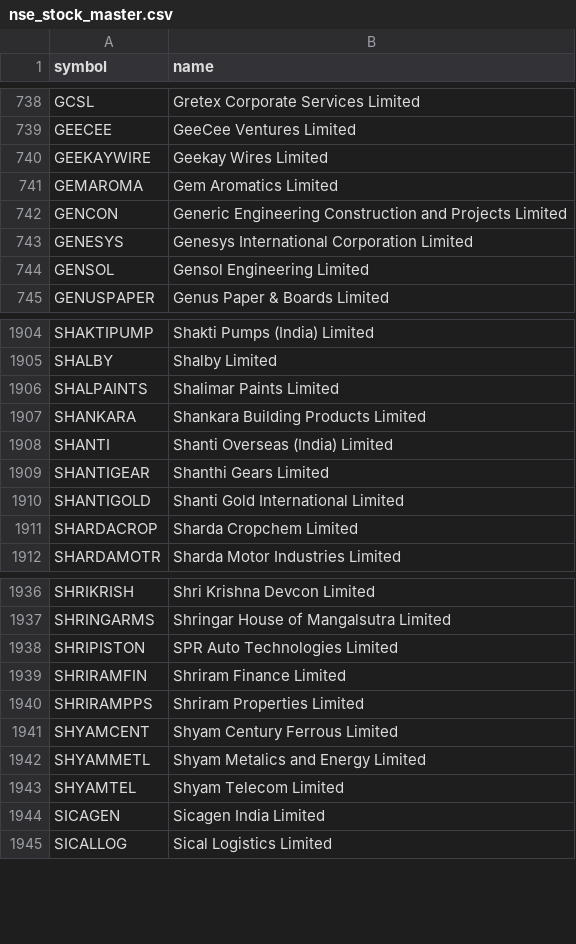
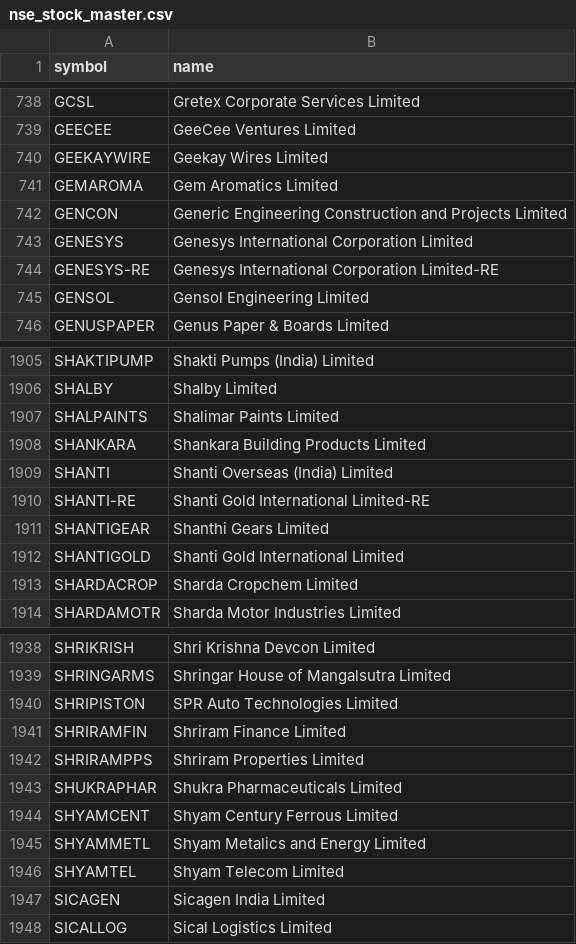
Before and after one commit to shaikmoideen/share-market, a CSV file: data/nse_stock_master.csv, drawn as a sheet; only a part is shown, gaps mark what is left out.

```diff
--- a/data/nse_stock_master.csv
+++ b/data/nse_stock_master.csv
@@ -743,2 +743,3 @@ GENCON,Generic Engineering Construction and Projects Limited
 GENESYS,Genesys International Corporation Limited
+GENESYS-RE,Genesys International Corporation Limited-RE
 GENSOL,Gensol Engineering Limited
@@ -1908,2 +1909,3 @@ SHANKARA,Shankara Building Products Limited
 SHANTI,Shanti Overseas (India) Limited
+SHANTI-RE,Shanti Gold International Limited-RE
 SHANTIGEAR,Shanthi Gears Limited
@@ -1940,2 +1942,3 @@ SHRIRAMFIN,Shriram Finance Limited
 SHRIRAMPPS,Shriram Properties Limited
+SHUKRAPHAR,Shukra Pharmaceuticals Limited
 SHYAMCENT,Shyam Century Ferrous Limited
```
Also changed, not shown: 4 other files.
